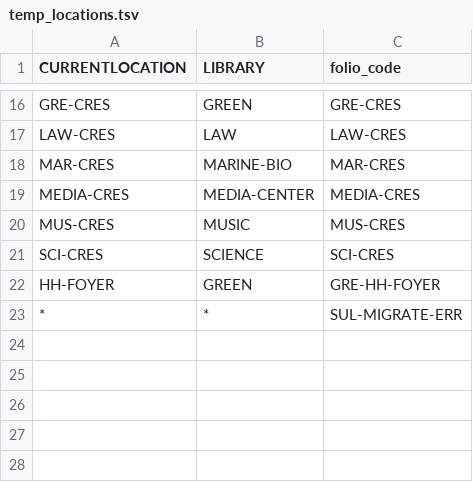
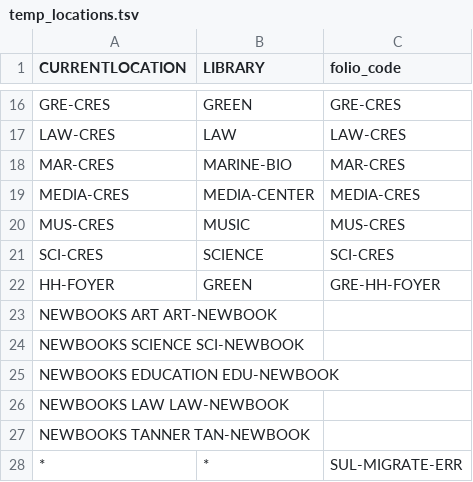
Before and after one commit to sul-dlss/folio_migration, a TSV file: mapping_files/temp_locations.tsv, drawn as a sheet; only a part is shown, gaps mark what is left out; the diff names each change by its address in the sheet, - before the commit and + after, or states it on an @@ line.

Commit message:
Update temp_locations.tsv
more current location to temp location mappings

```diff
--- a/mapping_files/temp_locations.tsv
+++ b/mapping_files/temp_locations.tsv
+row 23: NEWBOOKS ART ART-NEWBOOK
+row 24: NEWBOOKS SCIENCE SCI-NEWBOOK
+row 25: NEWBOOKS EDUCATION EDU-NEWBOOK
+row 26: NEWBOOKS LAW LAW-NEWBOOK
+row 27: NEWBOOKS TANNER TAN-NEWBOOK
```
